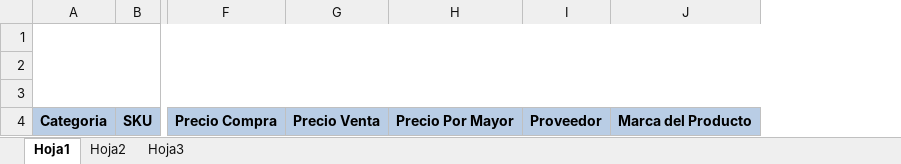
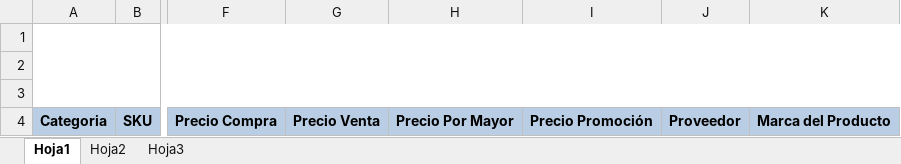
Before and after one commit to chachun88/bodegas, an Excel workbook: static/productos.xlsx, sheet Hoja1, drawn as a sheet; only a part is shown, gaps mark what is left out; values as stored, in another font and other column widths than the file's, no borders; the diff names each change by its address in the sheet, - before the commit and + after, or states it on an @@ line.

```diff
--- a/static/productos.xlsx (sheet Hoja1)
+++ b/static/productos.xlsx (sheet Hoja1)
+column I, row 4: Precio Promoción
```
Also changed, not shown: 1 other file.
